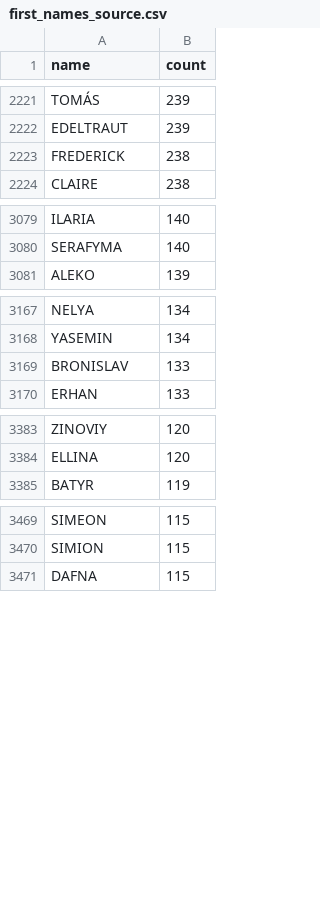
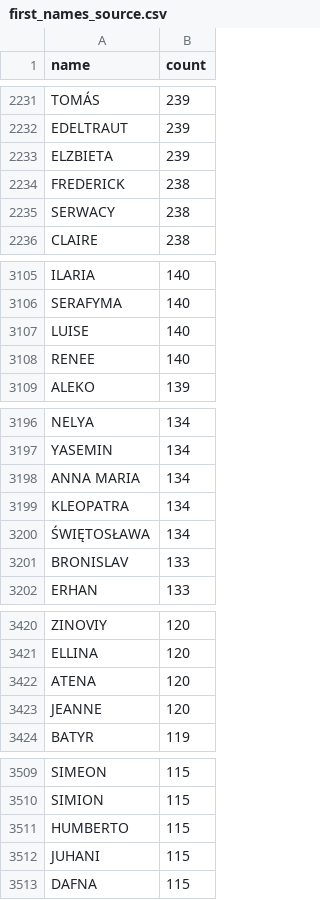
Before and after one commit to SzymonPaw/presidio, a CSV file: data/source/first_names_source.csv, drawn as a sheet; only a part is shown, gaps mark what is left out; the diff covers the shown part only; the diff names each change by its address in the sheet, - before the commit and + after, or states it on an @@ line.

```diff
--- a/data/source/first_names_source.csv
+++ b/data/source/first_names_source.csv
+row 2233: ELZBIETA | 239
+row 2235: SERWACY | 238
+row 3107: LUISE | 140
+row 3108: RENEE | 140
+row 3198: ANNA MARIA | 134
+row 3199: KLEOPATRA | 134
+row 3200: ŚWIĘTOSŁAWA | 134
+row 3422: ATENA | 120
+row 3423: JEANNE | 120
+row 3511: HUMBERTO | 115
+row 3512: JUHANI | 115
```
Also changed, not shown: 48 added rows, 1 removed row and 17 edited cells elsewhere in this file, data/source/surnames_source.csv.
